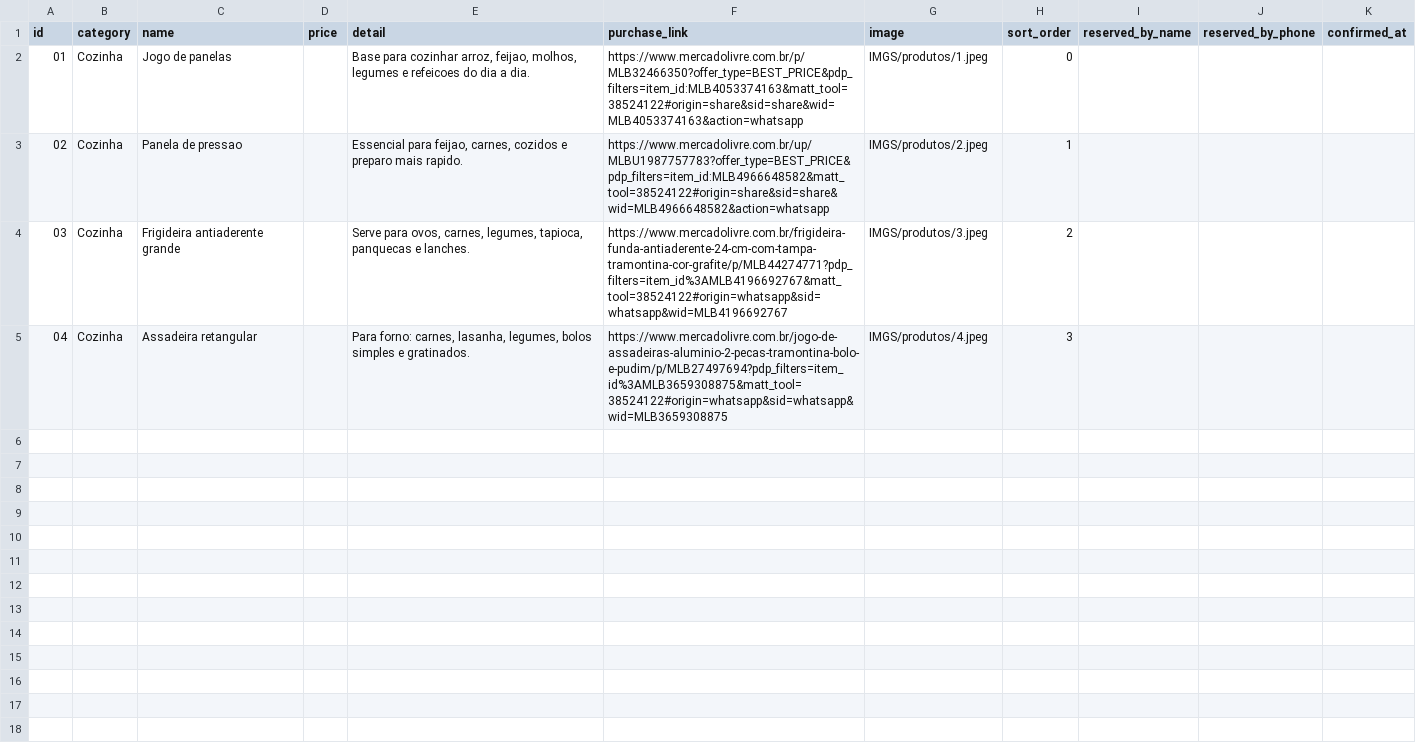
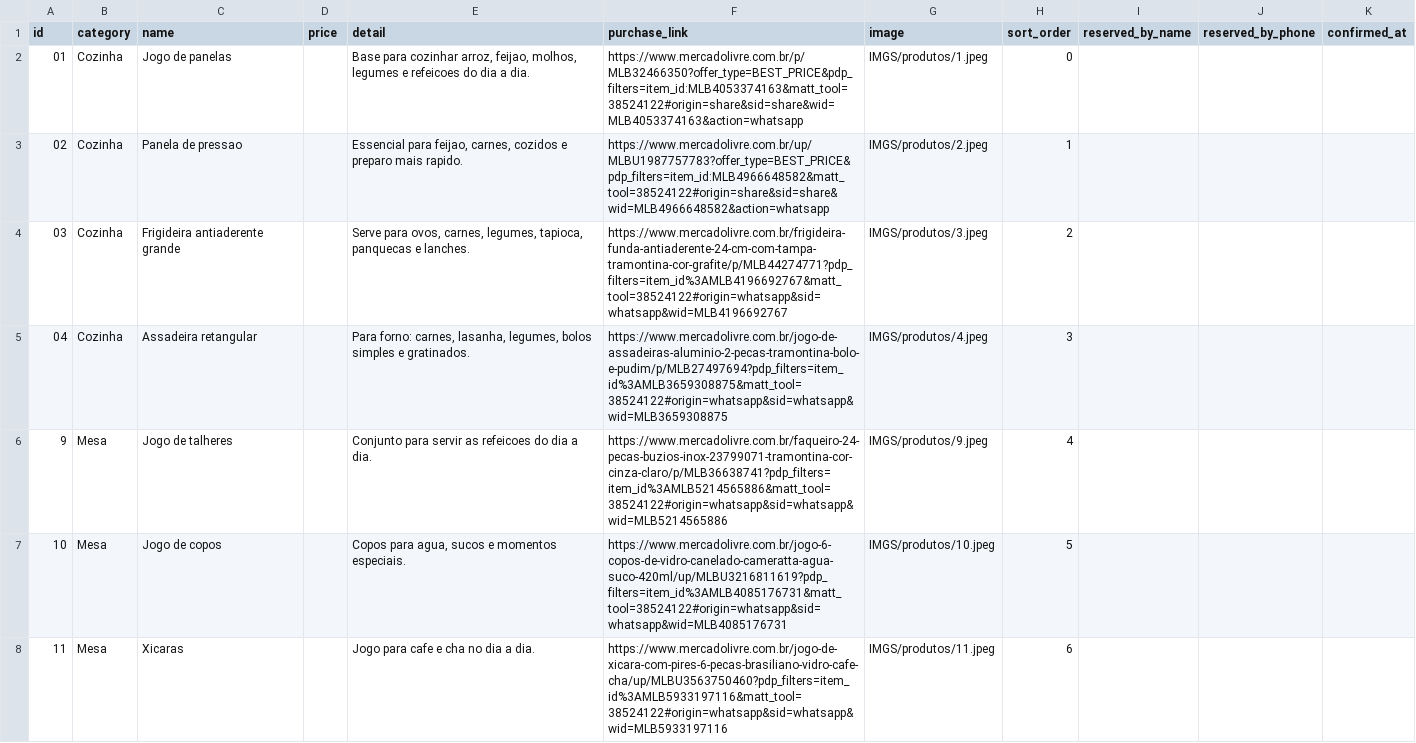
Before and after one commit to micaelSilv/chadecozinhasm, a CSV file: supabase/seed.csv, drawn as a sheet; only a part is shown; the diff covers the shown part only.

Commit message:
Add gift items 9-20 and assets

```diff
--- a/supabase/seed.csv
+++ b/supabase/seed.csv
@@ -5 +5,4 @@ id,category,name,price,detail,purchase_link,image,sort_order,reserved_by_name,re
 04,Cozinha,Assadeira retangular,,"Para forno: carnes, lasanha, legumes, bolos simples e gratinados.",https://www.mercadolivre.com.br/jogo-de-assadeiras-aluminio-2-pecas-tramontina-bolo-e-pudim/p/MLB27497694?pdp_filters=item_id%3AMLB3659308875&matt_tool=38524122#origin=whatsapp&sid=whatsapp&wid=MLB3659308875,IMGS/produtos/4.jpeg,3,,,
+9,Mesa,Jogo de talheres,,Conjunto para servir as refeicoes do dia a dia.,https://www.mercadolivre.com.br/faqueiro-24-pecas-buzios-inox-23799071-tramontina-cor-cinza-claro/p/MLB36638741?pdp_filters=item_id%3AMLB5214565886&matt_tool=38524122#origin=whatsapp&sid=whatsapp&wid=MLB5214565886,IMGS/produtos/9.jpeg,4,,,
+10,Mesa,Jogo de copos,,"Copos para agua, sucos e momentos especiais.",https://www.mercadolivre.com.br/jogo-6-copos-de-vidro-canelado-cameratta-agua-suco-420ml/up/MLBU3216811619?pdp_filters=item_id%3AMLB4085176731&matt_tool=38524122#origin=whatsapp&sid=whatsapp&wid=MLB4085176731,IMGS/produtos/10.jpeg,5,,,
+11,Mesa,Xicaras,,Jogo para cafe e cha no dia a dia.,https://www.mercadolivre.com.br/jogo-de-xicara-com-pires-6-pecas-brasiliano-vidro-cafe-cha/up/MLBU3563750460?pdp_filters=item_id%3AMLB5933197116&matt_tool=38524122#origin=whatsapp&sid=whatsapp&wid=MLB5933197116,IMGS/produtos/11.jpeg,6,,,
```
Also changed, not shown: 9 added rows elsewhere in this file, 16 other files.
